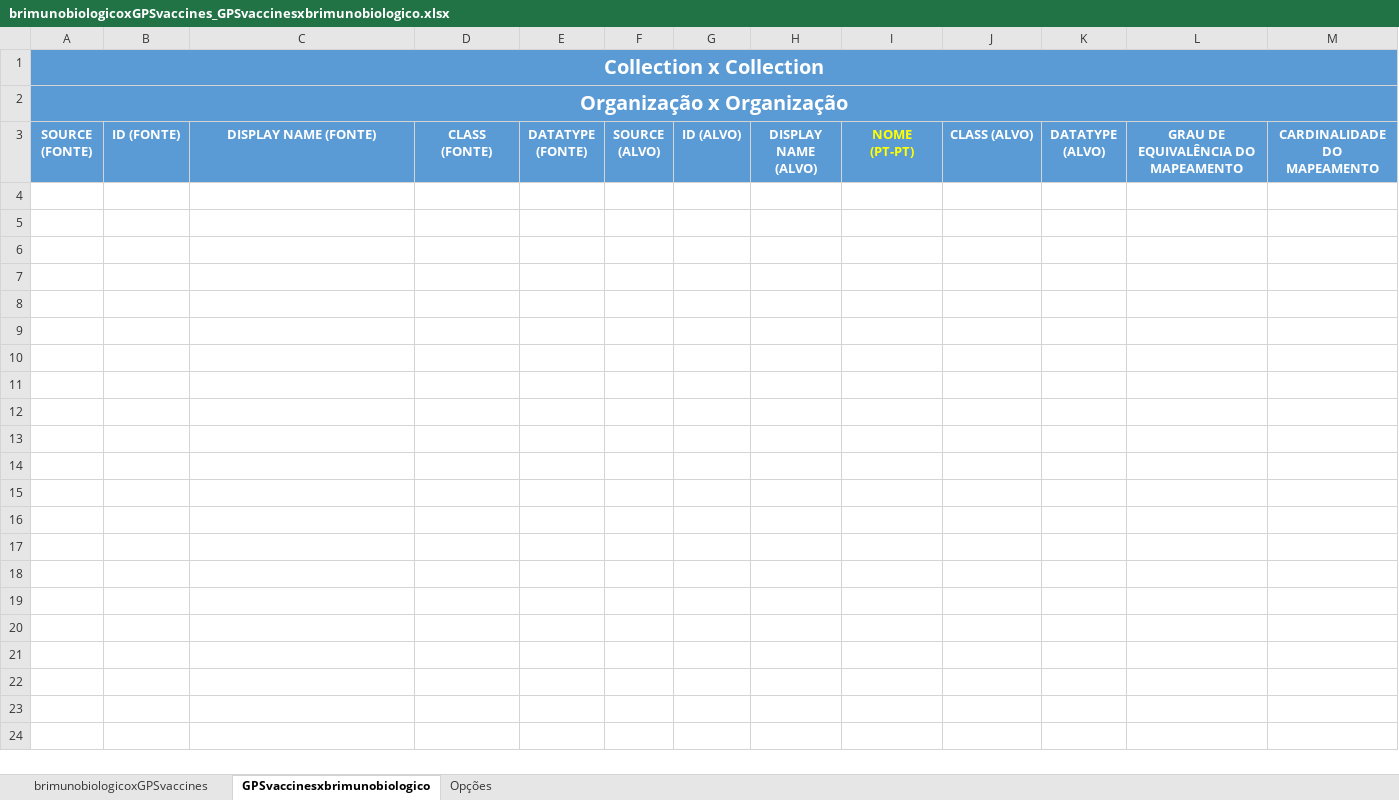
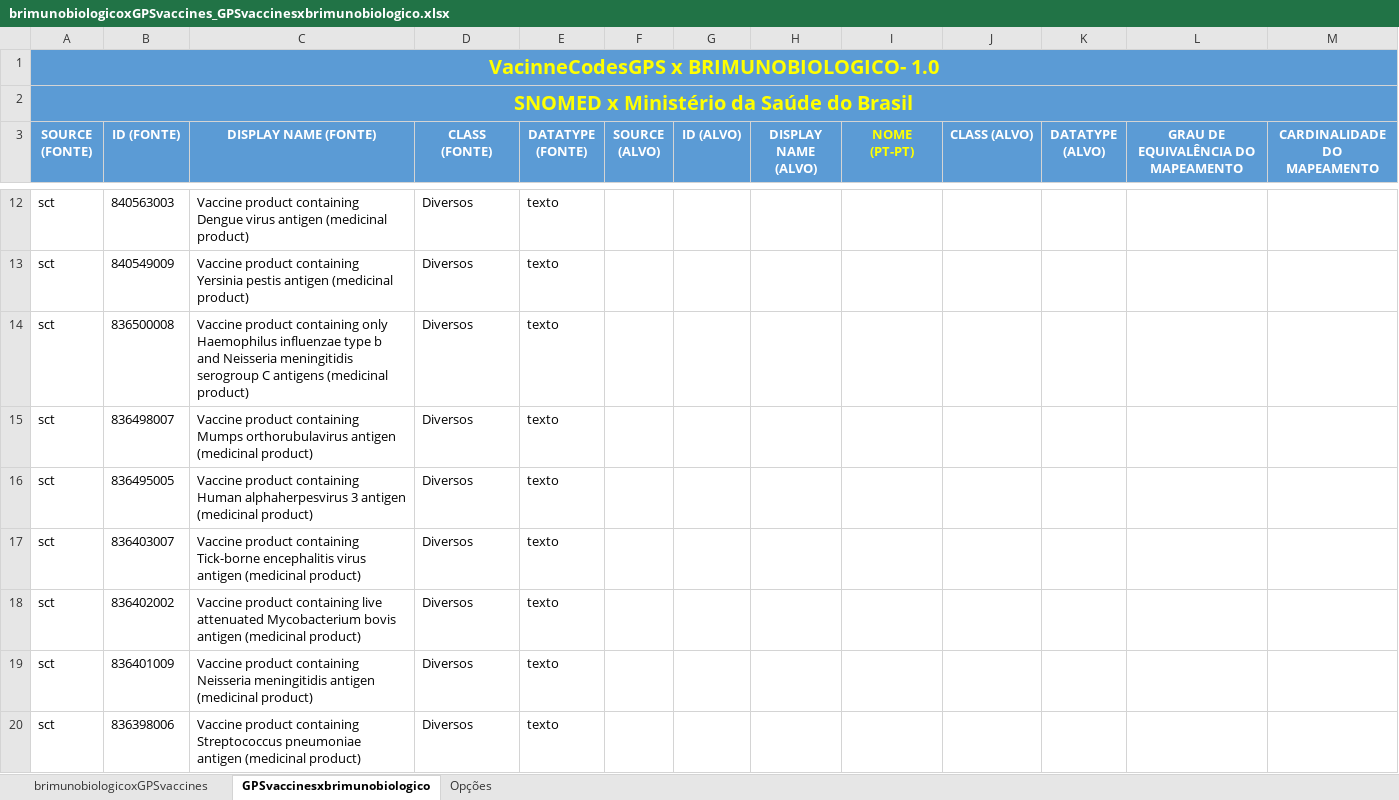
Before and after one commit to moaassis/https-git-codecommit.sa-east-1.amazonaws.com-v1-repos-ips-brasil-documentos, an Excel workbook: Entregaveis/1.RepositorioSemantico/Imunizacao/ConceptMap/brimunobiologicoxGPSvaccines_GPSvaccinesxbrimunobiologico.xlsx, sheet GPSvaccinesxbrimunobiologico, drawn as a sheet; only a part is shown, gaps mark what is left out; values as stored, in another font and other column widths than the file's, no borders; the diff covers the shown part only; the diff names each change by its address in the sheet, - before the commit and + after, or states it on an @@ line.

Commit message:
Update brimunobiologicoxGPSvaccines_GPSvaccinesxbrimunobiologico.xlsx

```diff
--- a/Entregaveis/1.RepositorioSemantico/Imunizacao/ConceptMap/brimunobiologicoxGPSvaccines_GPSvaccinesxbrimunobiologico.xlsx (sheet GPSvaccinesxbrimunobiologico)
+++ b/Entregaveis/1.RepositorioSemantico/Imunizacao/ConceptMap/brimunobiologicoxGPSvaccines_GPSvaccinesxbrimunobiologico.xlsx (sheet GPSvaccinesxbrimunobiologico)
-A1 (SOURCE (FONTE)): Collection x Collection
+A1 (SOURCE (FONTE)): VacinneCodesGPS x BRIMUNOBIOLOGICO- 1.0
-A1:A2 text colour: #FFFFFF
+A1:A2 text colour: #FFFF00
-A2 (SOURCE (FONTE)): Organização x Organização
+A2 (SOURCE (FONTE)): SNOMED x Ministério da Saúde do Brasil
+row 12: sct | 840563003 | Vaccine product containing Dengue virus antigen (medicinal product) | Diversos | texto
+row 13: sct | 840549009 | Vaccine product containing Yersinia pestis antigen (medicinal product) | Diversos | texto
+row 14: sct | 836500008 | Vaccine product containing only Haemophilus influenzae type b and Neisseria meningitidis serogroup C antigens (medicinal product) | Diversos | texto
+row 15: sct | 836498007 | Vaccine product containing Mumps orthorubulavirus antigen (medicinal product) | Diversos | texto
+row 16: sct | 836495005 | Vaccine product containing Human alphaherpesvirus 3 antigen (medicinal product) | Diversos | texto
+row 17: sct | 836403007 | Vaccine product containing Tick-borne encephalitis virus antigen (medicinal product) | Diversos | texto
+row 18: sct | 836402002 | Vaccine product containing live attenuated Mycobacterium bovis antigen (medicinal product) | Diversos | texto
+row 19: sct | 836401009 | Vaccine product containing Neisseria meningitidis antigen (medicinal product) | Diversos | texto
+row 20: sct | 836398006 | Vaccine product containing Streptococcus pneumoniae antigen (medicinal product) | Diversos | texto
```
Also changed, not shown: 112 added rows elsewhere in this sheet, sheet brimunobiologicoxGPSvaccines.
